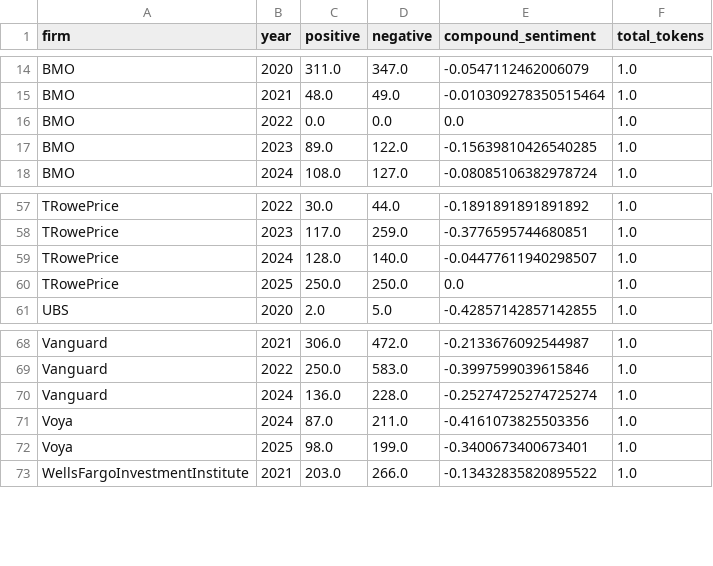
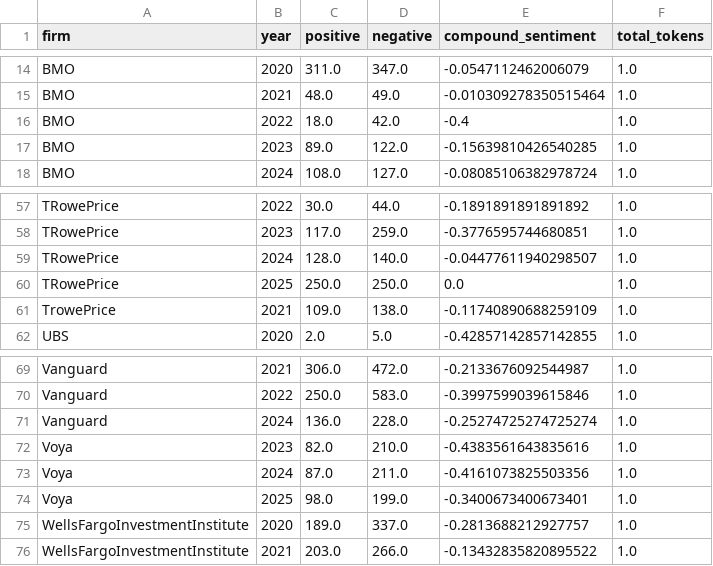
Before and after one commit to vincentrasche/AssetManagersOutlook-DSF, a CSV file: avg_sentiment_per_firm_year.csv, drawn as a sheet; only a part is shown, gaps mark what is left out.

Commit message:
Updated Code
Have seperate sentiment scores for different assets which is a plus - however still isn't perfect

```diff
--- a/avg_sentiment_per_firm_year.csv
+++ b/avg_sentiment_per_firm_year.csv
@@ -15,3 +15,3 @@ BMO,2020,311.0,347.0,-0.0547112462006079,1.0
 BMO,2021,48.0,49.0,-0.010309278350515464,1.0
-BMO,2022,0.0,0.0,0.0,1.0
+BMO,2022,18.0,42.0,-0.4,1.0
 BMO,2023,89.0,122.0,-0.15639810426540285,1.0
@@ -60,2 +60,3 @@ TRowePrice,2024,128.0,140.0,-0.04477611940298507,1.0
 TRowePrice,2025,250.0,250.0,0.0,1.0
+TrowePrice,2021,109.0,138.0,-0.11740890688259109,1.0
 UBS,2020,2.0,5.0,-0.42857142857142855,1.0
@@ -70,4 +71,6 @@ Vanguard,2022,250.0,583.0,-0.3997599039615846,1.0
 Vanguard,2024,136.0,228.0,-0.25274725274725274,1.0
+Voya,2023,82.0,210.0,-0.4383561643835616,1.0
 Voya,2024,87.0,211.0,-0.4161073825503356,1.0
 Voya,2025,98.0,199.0,-0.3400673400673401,1.0
+WellsFargoInvestmentInstitute,2020,189.0,337.0,-0.2813688212927757,1.0
 WellsFargoInvestmentInstitute,2021,203.0,266.0,-0.13432835820895522,1.0
```
Also changed, not shown: topic_info.csv, 4 other files.
